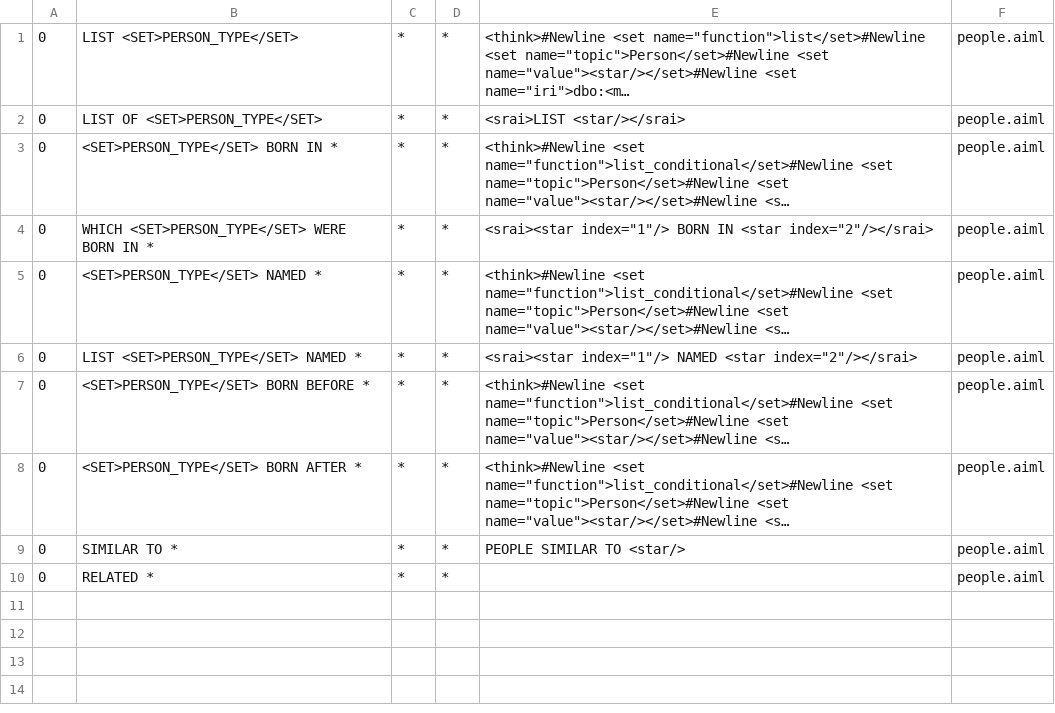
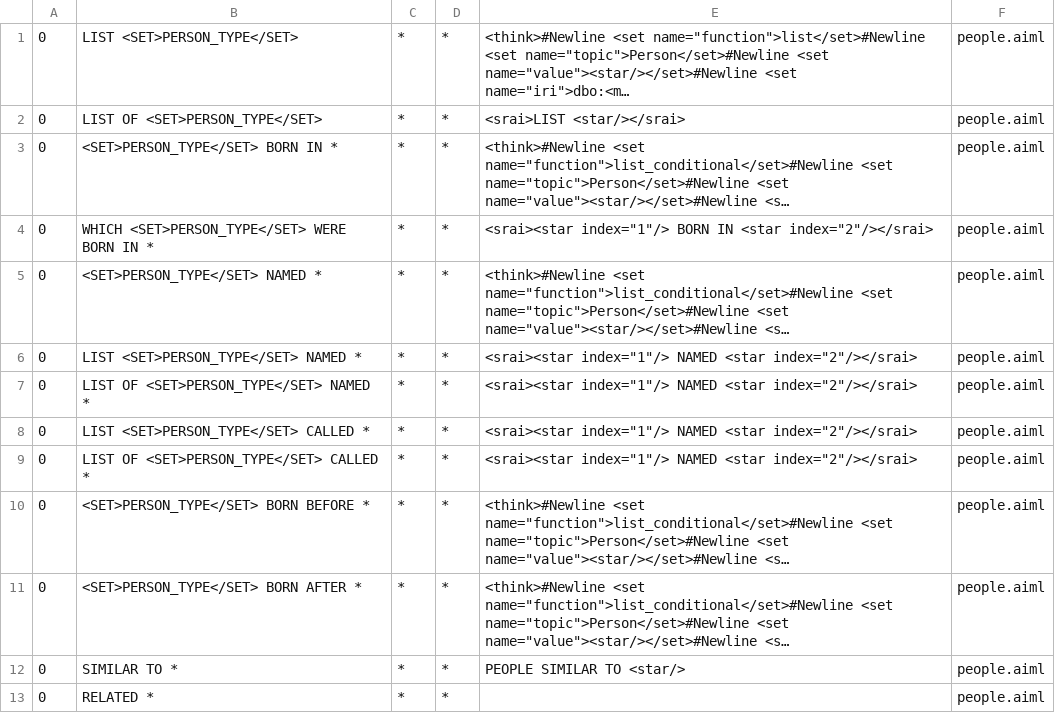
Before and after one commit to awt95/wikibot, a CSV file: wikibot/src/main/resources/bots/wikibot/aimlif/people.aiml.csv, drawn as a sheet; long unchanged cells end in …; the diff names each change by its address in the sheet, - before the commit and + after, or states it on an @@ line.

```diff
--- a/wikibot/src/main/resources/bots/wikibot/aimlif/people.aiml.csv
+++ b/wikibot/src/main/resources/bots/wikibot/aimlif/people.aiml.csv
+row 7: 0 | LIST OF <SET>PERSON_TYPE</SET> NAMED * | * | * | <srai><star index="1"/> NAMED <star index="2"/></srai> | people.aiml
+row 8: 0 | LIST <SET>PERSON_TYPE</SET> CALLED * | * | * | <srai><star index="1"/> NAMED <star index="2"/></srai> | people.aiml
+row 9: 0 | LIST OF <SET>PERSON_TYPE</SET> CALLED * | * | * | <srai><star index="1"/> NAMED <star index="2"/></srai> | people.aiml
```
Also changed, not shown: wikibot/src/main/resources/bots/wikibot/aimlif/conversation.aiml.csv, wikibot/src/main/resources/bots/wikibot/aimlif/person.aiml.csv, 10 other files.
